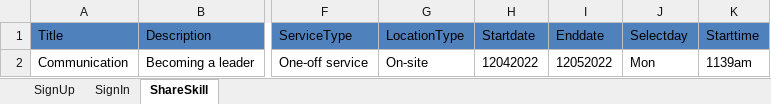
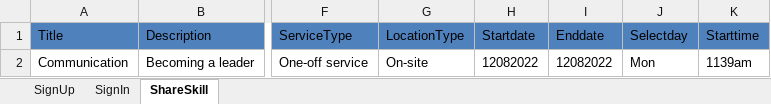
Before and after one commit to ManaliJain16/Mars-OnboardingCompetition, an Excel workbook: MarsFramework/ExcelData/TestDataShareSkill.xlsx, sheet ShareSkill, drawn as a sheet; only a part is shown, gaps mark what is left out; values as stored, in another font and other column widths than the file's, no borders; the diff names each change by its address in the sheet, - before the commit and + after, or states it on an @@ line.

```diff
--- a/MarsFramework/ExcelData/TestDataShareSkill.xlsx (sheet ShareSkill)
+++ b/MarsFramework/ExcelData/TestDataShareSkill.xlsx (sheet ShareSkill)
-H2 (Startdate): 12042022
+H2 (Startdate): 12082022
-I2 (Enddate): 12052022
+I2 (Enddate): 12082022
```
Also changed, not shown: MarsFramework/ExcelData/TestDataManageListings.xlsx, 14 other files.
